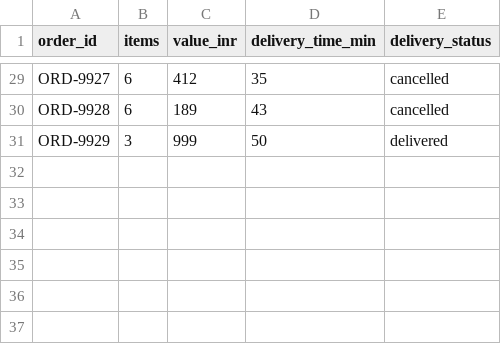
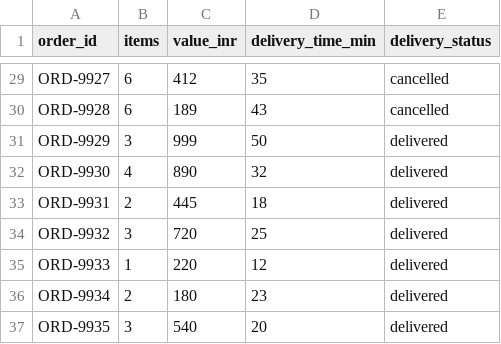
Before and after one commit to Raghav8690/Resolve.AI, a CSV file: data/orders_context.csv, drawn as a sheet; only a part is shown, gaps mark what is left out.

```diff
--- a/data/orders_context.csv
+++ b/data/orders_context.csv
@@ -31 +31,7 @@ ORD-9928,6,189,43,cancelled
 ORD-9929,3,999,50,delivered
+ORD-9930,4,890,32,delivered
+ORD-9931,2,445,18,delivered
+ORD-9932,3,720,25,delivered
+ORD-9933,1,220,12,delivered
+ORD-9934,2,180,23,delivered
+ORD-9935,3,540,20,delivered
```
Also changed, not shown: data/new_tickets.csv.
